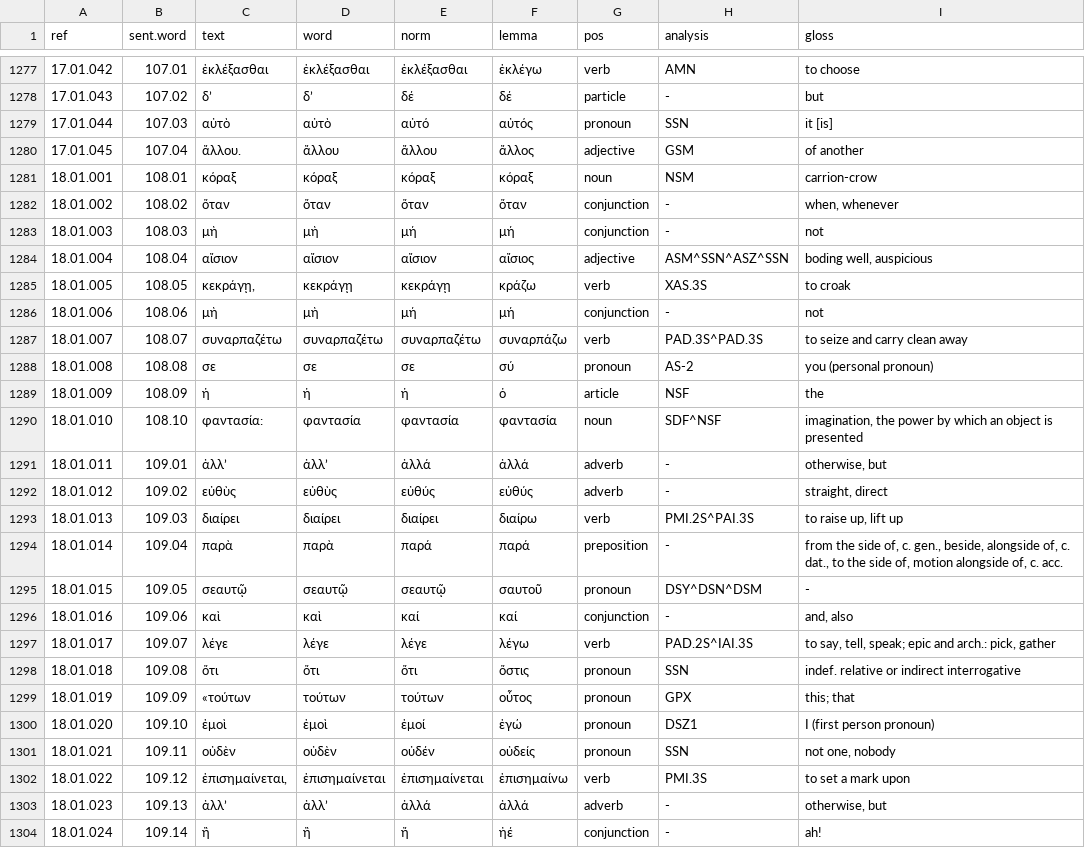
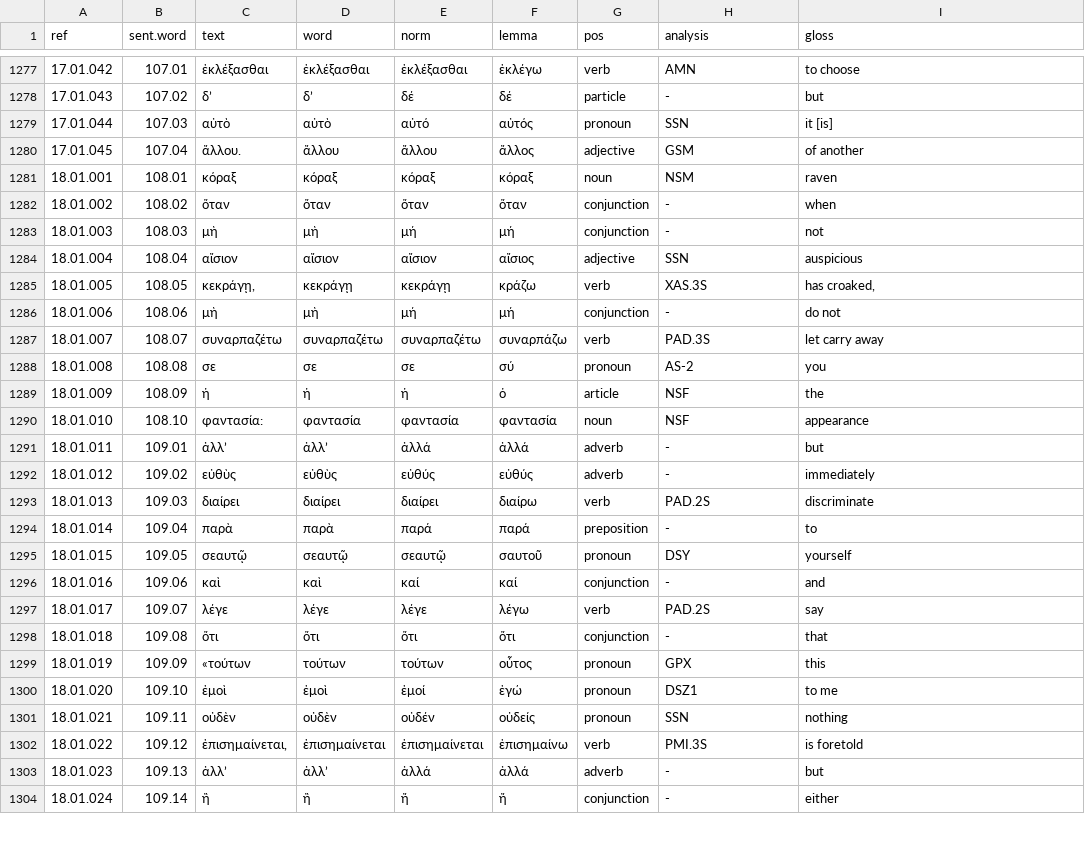
Before and after one commit to jtauber/enchiridion, a TSV file: analysis/tagged_glossed.tsv, drawn as a sheet; only a part is shown, gaps mark what is left out; the diff covers the shown part only.

Commit message:
curated analysis and glosses for Chapter 18

```diff
--- a/analysis/tagged_glossed.tsv
+++ b/analysis/tagged_glossed.tsv
@@ -1280,25 +1280,25 @@ ref	sent.word	text	word	norm	lemma	pos	analysis	gloss
 17.01.045	107.04	ἄλλου.	ἄλλου	ἄλλου	ἄλλος	adjective	GSM	of another
-18.01.001	108.01	κόραξ	κόραξ	κόραξ	κόραξ	noun	NSM	carrion-crow
-18.01.002	108.02	ὅταν	ὅταν	ὅταν	ὅταν	conjunction	-	when, whenever
+18.01.001	108.01	κόραξ	κόραξ	κόραξ	κόραξ	noun	NSM	raven
+18.01.002	108.02	ὅταν	ὅταν	ὅταν	ὅταν	conjunction	-	when
 18.01.003	108.03	μὴ	μὴ	μή	μή	conjunction	-	not
-18.01.004	108.04	αἴσιον	αἴσιον	αἴσιον	αἴσιος	adjective	ASM^SSN^ASZ^SSN	boding well, auspicious
-18.01.005	108.05	κεκράγῃ,	κεκράγῃ	κεκράγῃ	κράζω	verb	XAS.3S	to croak
-18.01.006	108.06	μὴ	μὴ	μή	μή	conjunction	-	not
-18.01.007	108.07	συναρπαζέτω	συναρπαζέτω	συναρπαζέτω	συναρπάζω	verb	PAD.3S^PAD.3S	to seize and carry clean away
-18.01.008	108.08	σε	σε	σε	σύ	pronoun	AS-2	you (personal pronoun)
+18.01.004	108.04	αἴσιον	αἴσιον	αἴσιον	αἴσιος	adjective	SSN	auspicious
+18.01.005	108.05	κεκράγῃ,	κεκράγῃ	κεκράγῃ	κράζω	verb	XAS.3S	has croaked,
+18.01.006	108.06	μὴ	μὴ	μή	μή	conjunction	-	do not
+18.01.007	108.07	συναρπαζέτω	συναρπαζέτω	συναρπαζέτω	συναρπάζω	verb	PAD.3S	let carry away
+18.01.008	108.08	σε	σε	σε	σύ	pronoun	AS-2	you
 18.01.009	108.09	ἡ	ἡ	ἡ	ὁ	article	NSF	the
-18.01.010	108.10	φαντασία:	φαντασία	φαντασία	φαντασία	noun	SDF^NSF	imagination, the power by which an object is presented
-18.01.011	109.01	ἀλλ’	ἀλλ’	ἀλλά	ἀλλά	adverb	-	otherwise, but
-18.01.012	109.02	εὐθὺς	εὐθὺς	εὐθύς	εὐθύς	adverb	-	straight, direct
-18.01.013	109.03	διαίρει	διαίρει	διαίρει	διαίρω	verb	PMI.2S^PAI.3S	to raise up, lift up
-18.01.014	109.04	παρὰ	παρὰ	παρά	παρά	preposition	-	from the side of, c. gen., beside, alongside of, c. dat., to the side of, motion alongside of, c. acc.
-18.01.015	109.05	σεαυτῷ	σεαυτῷ	σεαυτῷ	σαυτοῦ	pronoun	DSY^DSN^DSM	-
-18.01.016	109.06	καὶ	καὶ	καί	καί	conjunction	-	and, also
-18.01.017	109.07	λέγε	λέγε	λέγε	λέγω	verb	PAD.2S^IAI.3S	to say, tell, speak; epic and arch.: pick, gather
-18.01.018	109.08	ὅτι	ὅτι	ὅτι	ὅστις	pronoun	SSN	indef. relative or indirect interrogative
-18.01.019	109.09	«τούτων	τούτων	τούτων	οὗτος	pronoun	GPX	this; that
-18.01.020	109.10	ἐμοὶ	ἐμοὶ	ἐμοί	ἐγώ	pronoun	DSZ1	I (first person pronoun)
-18.01.021	109.11	οὐδὲν	οὐδὲν	οὐδέν	οὐδείς	pronoun	SSN	not one, nobody
-18.01.022	109.12	ἐπισημαίνεται,	ἐπισημαίνεται	ἐπισημαίνεται	ἐπισημαίνω	verb	PMI.3S	to set a mark upon
-18.01.023	109.13	ἀλλ’	ἀλλ’	ἀλλά	ἀλλά	adverb	-	otherwise, but
-18.01.024	109.14	ἢ	ἢ	ἤ	ἠέ	conjunction	-	ah!
+18.01.010	108.10	φαντασία:	φαντασία	φαντασία	φαντασία	noun	NSF	appearance
+18.01.011	109.01	ἀλλ’	ἀλλ’	ἀλλά	ἀλλά	adverb	-	but
+18.01.012	109.02	εὐθὺς	εὐθὺς	εὐθύς	εὐθύς	adverb	-	immediately
+18.01.013	109.03	διαίρει	διαίρει	διαίρει	διαίρω	verb	PAD.2S	discriminate
+18.01.014	109.04	παρὰ	παρὰ	παρά	παρά	preposition	-	to
+18.01.015	109.05	σεαυτῷ	σεαυτῷ	σεαυτῷ	σαυτοῦ	pronoun	DSY	yourself
+18.01.016	109.06	καὶ	καὶ	καί	καί	conjunction	-	and
+18.01.017	109.07	λέγε	λέγε	λέγε	λέγω	verb	PAD.2S	say
+18.01.018	109.08	ὅτι	ὅτι	ὅτι	ὅτι	conjunction	-	that
+18.01.019	109.09	«τούτων	τούτων	τούτων	οὗτος	pronoun	GPX	this
+18.01.020	109.10	ἐμοὶ	ἐμοὶ	ἐμοί	ἐγώ	pronoun	DSZ1	to me
+18.01.021	109.11	οὐδὲν	οὐδὲν	οὐδέν	οὐδείς	pronoun	SSN	nothing
+18.01.022	109.12	ἐπισημαίνεται,	ἐπισημαίνεται	ἐπισημαίνεται	ἐπισημαίνω	verb	PMI.3S	is foretold
+18.01.023	109.13	ἀλλ’	ἀλλ’	ἀλλά	ἀλλά	adverb	-	but
+18.01.024	109.14	ἢ	ἢ	ἤ	ἤ	conjunction	-	either
```
Also changed, not shown: 43 edited cells elsewhere in this file, analysis/tagged.tsv, 7 other files.
